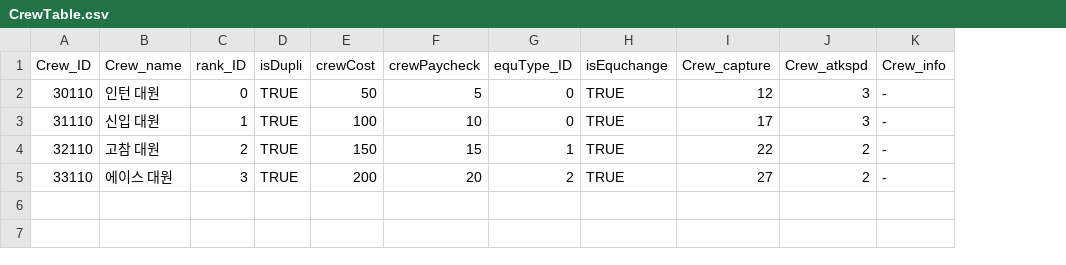
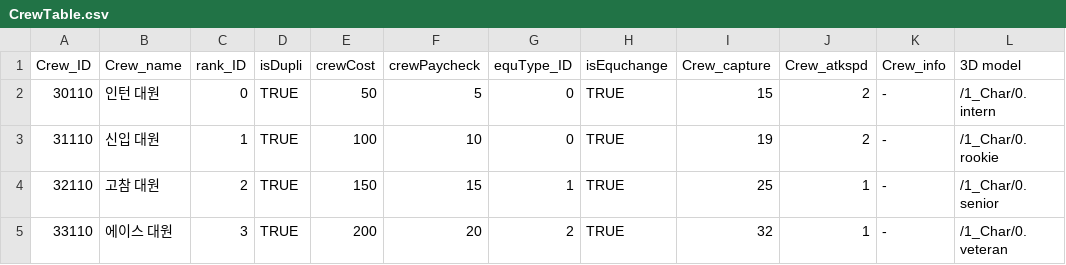
Before and after one commit to MM1152/CalmDown-Animals, a CSV file: Assets/Resources/DataTables/CrewTable.csv, drawn as a sheet; the diff names each change by its address in the sheet, - before the commit and + after, or states it on an @@ line.

```diff
--- a/Assets/Resources/DataTables/CrewTable.csv
+++ b/Assets/Resources/DataTables/CrewTable.csv
+column L (3D model), rows 2-5: /1_Char/0. intern | /1_Char/0. rookie | /1_Char/0. senior | /1_Char/0. veteran
-I2 (Crew_capture): 12
+I2 (Crew_capture): 15
-J2:J3 (Crew_atkspd): 3
+J2:J3 (Crew_atkspd): 2
-I3 (Crew_capture): 17
+I3 (Crew_capture): 19
-I4 (Crew_capture): 22
+I4 (Crew_capture): 25
-J4:J5 (Crew_atkspd): 2
+J4:J5 (Crew_atkspd): 1
-I5 (Crew_capture): 27
+I5 (Crew_capture): 32
```
Also changed, not shown: Assets/Resources/DataTables/EquipmentInfo.csv, Assets/Resources/DataTables/RoundTable.csv, 17 other files.
